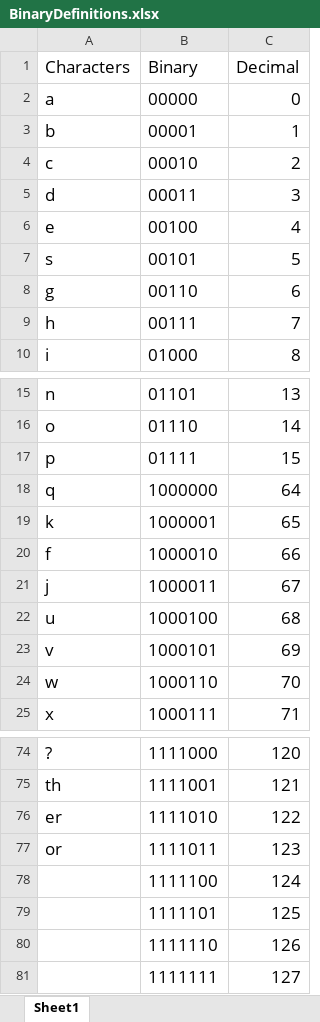
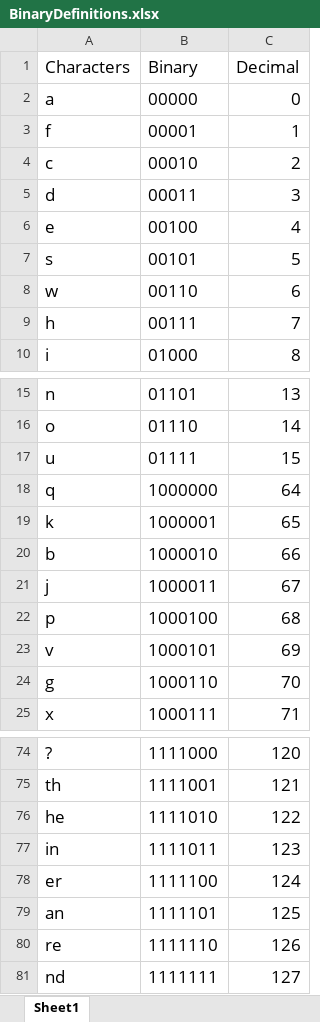
Before and after one commit to HiddenKaiser/F23P1-M013-Group11, an Excel workbook: BinaryDefinitions.xlsx, sheet Sheet1, drawn as a sheet; only a part is shown, gaps mark what is left out; values as stored, in another font and other column widths than the file's, no borders; charts and pictures not drawn; the diff names each change by its address in the sheet, - before the commit and + after, or states it on an @@ line.

Commit message:
Update Binary Definitions

```diff
--- a/BinaryDefinitions.xlsx (sheet Sheet1)
+++ b/BinaryDefinitions.xlsx (sheet Sheet1)
-A3 (Characters): b
+A3 (Characters): f
-A8 (Characters): g
+A8 (Characters): w
-A17 (Characters): p
+A17 (Characters): u
-A20 (Characters): f
+A20 (Characters): b
-A22 (Characters): u
+A22 (Characters): p
-A24 (Characters): w
+A24 (Characters): g
-A76 (Characters): er
+A76 (Characters): he
-A77 (Characters): or
+A77 (Characters): in
-A78 (Characters): (empty)
+A78 (Characters): er
-A79 (Characters): (empty)
+A79 (Characters): an
-A80 (Characters): (empty)
+A80 (Characters): re
-A81 (Characters): (empty)
+A81 (Characters): nd
```
Also changed, not shown: charts or pictures, 1 other file.
